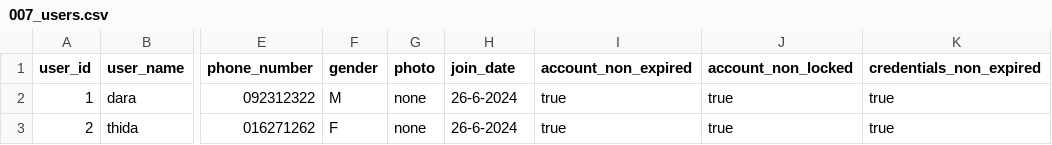
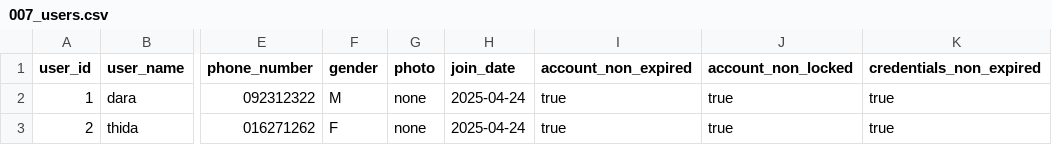
Before and after one commit to suytry123/online_video_training, a CSV file: src/main/resources/db/data/007_users.csv, drawn as a sheet; only a part is shown, gaps mark what is left out; the diff names each change by its address in the sheet, - before the commit and + after, or states it on an @@ line.

```diff
--- a/src/main/resources/db/data/007_users.csv
+++ b/src/main/resources/db/data/007_users.csv
-H2:H3 (join_date): 26-6-2024
+H2:H3 (join_date): 2025-04-24
```
Also changed, not shown: 18 other files.
